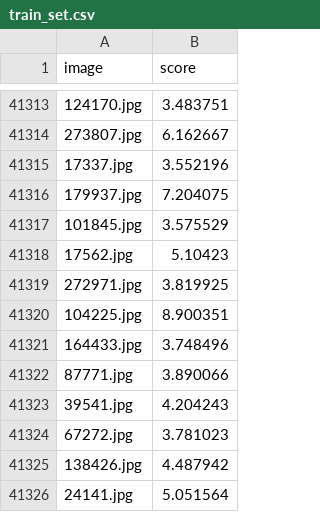
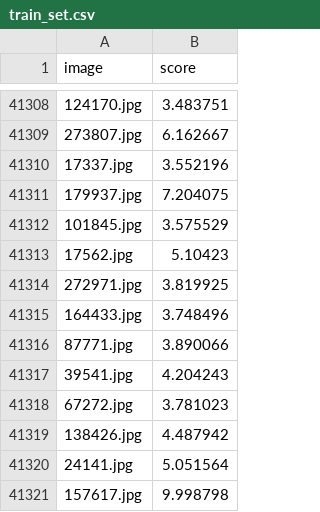
Before and after one commit to samuelribaric/BAID-Reproducibility, a CSV file: dataset/train_set.csv, drawn as a sheet; only a part is shown, gaps mark what is left out; the shorter side is filled out with more unchanged rows; the diff covers the shown part only; the diff names each change by its address in the sheet, - before the commit and + after, or states it on an @@ line.

```diff
--- a/dataset/train_set.csv
+++ b/dataset/train_set.csv
-row 41320: 104225.jpg | 8.900351
```
Also changed, not shown: 5 removed rows elsewhere in this file, dataset/test_set.csv, dataset/val_set.csv, 9 other files.
